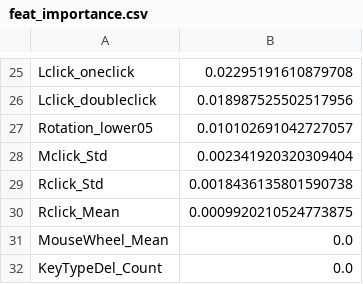
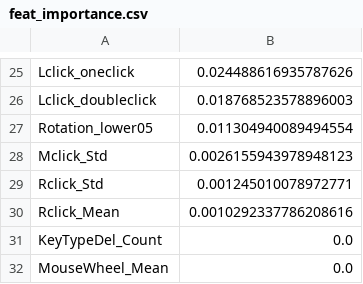
Before and after one commit to ShuDiamonds/QuestionnaireEstimation, a CSV file: result/S_S/feat_importance.csv, drawn as a sheet; only a part is shown, gaps mark what is left out; the diff covers the shown part only; the diff names each change by its address in the sheet, - before the commit and + after, or states it on an @@ line.

```diff
--- a/result/S_S/feat_importance.csv
+++ b/result/S_S/feat_importance.csv
-B25: 0.02295191610879708
+B25: 0.024488616935787626
-B26: 0.018987525502517956
+B26: 0.018768523578896003
-B27: 0.010102691042727057
+B27: 0.011304940089494554
-B28: 0.002341920320309404
+B28: 0.0026155943978948123
-B29: 0.0018436135801590738
+B29: 0.001245010078972771
-B30: 0.0009920210524773875
+B30: 0.0010292337786208616
@@ row 32 moved to row 31: KeyTypeDel_Count @@
```
Also changed, not shown: 8 added rows, 8 removed rows and 16 edited cells elsewhere in this file, result/F_S/5Grade Classification Accuracy.csv, result/F_S/feat_importance.csv, 12 other files.
